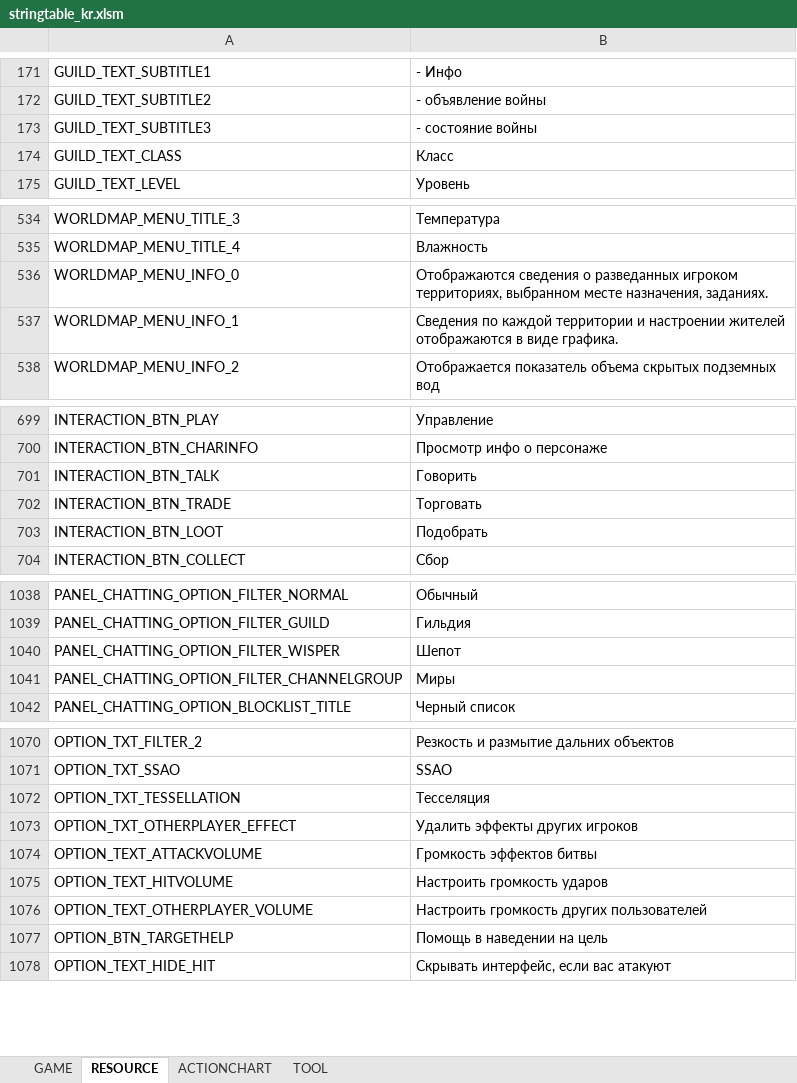
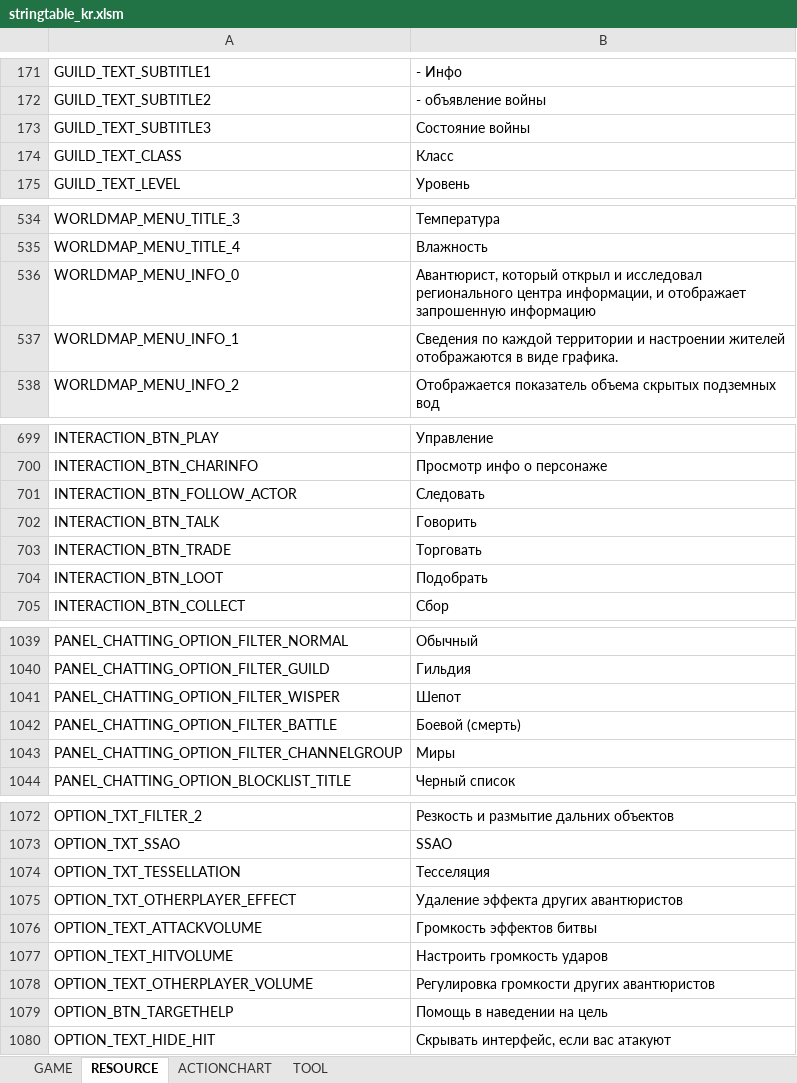
Before and after one commit to Lykii22/BDORUS, an Excel workbook: prestringtable/kr/stringtable_kr.xlsm, sheet RESOURCE, drawn as a sheet; only a part is shown, gaps mark what is left out; values as stored, in another font and other column widths than the file's, no borders; addresses are those after the commit; the diff covers the shown part only; the diff names each change by its address in the sheet, - before the commit and + after, or states it on an @@ line.

```diff
--- a/prestringtable/kr/stringtable_kr.xlsm (sheet RESOURCE)
+++ b/prestringtable/kr/stringtable_kr.xlsm (sheet RESOURCE)
-B173: - состояние войны
+B173: Состояние войны
-B536: Отображаются сведения о разведанных игроком территориях, выбранном месте назначения, заданиях.
+B536: Авантюрист, который открыл и исследовал регионального центра информации, и отображает запрошенную информацию
+row 701: INTERACTION_BTN_FOLLOW_ACTOR | Следовать
+row 1042: PANEL_CHATTING_OPTION_FILTER_BATTLE | Боевой (смерть)
-B1075: Удалить эффекты других игроков
+B1075: Удаление эффекта других авантюристов
-B1078: Настроить громкость других пользователей
+B1078: Регулировка громкости других авантюристов
```
Also changed, not shown: 14 added rows and 17 edited cells elsewhere in this sheet, sheet GAME, sheet TOOL, prestringtable/kr/stringtable_cutscene_kr.xlsm, prestringtable/kr/symbolnostringtable_kr.xlsm, 4 other files.
